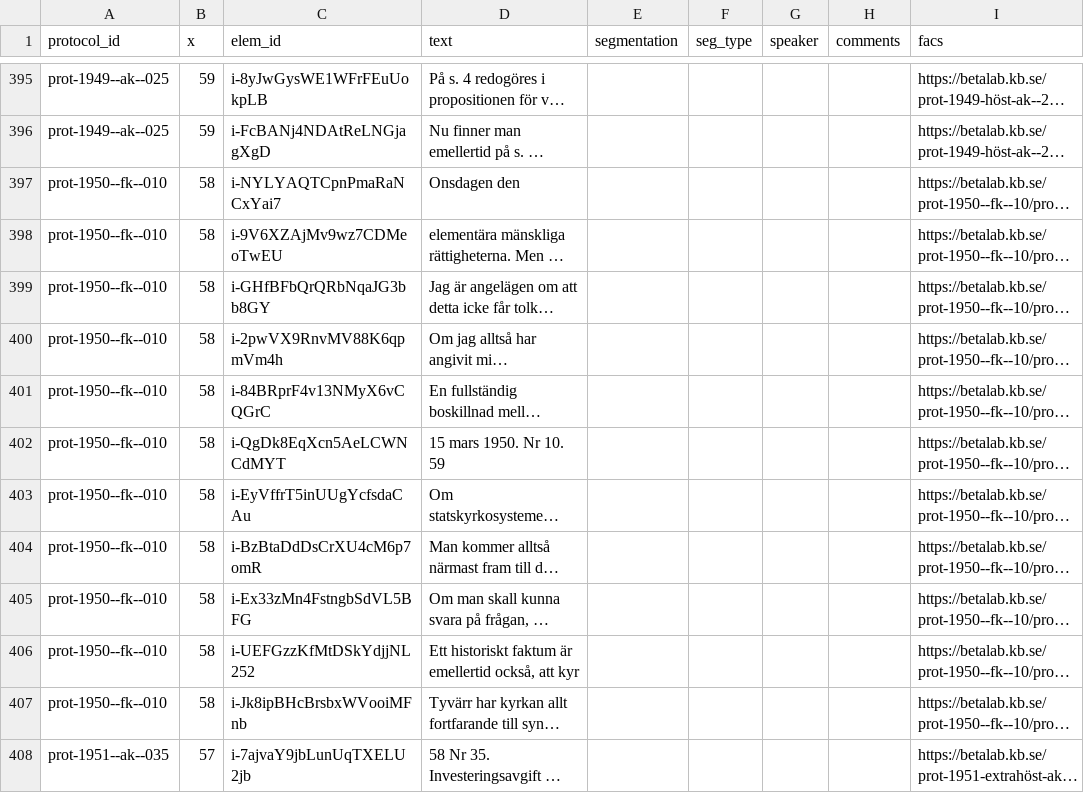
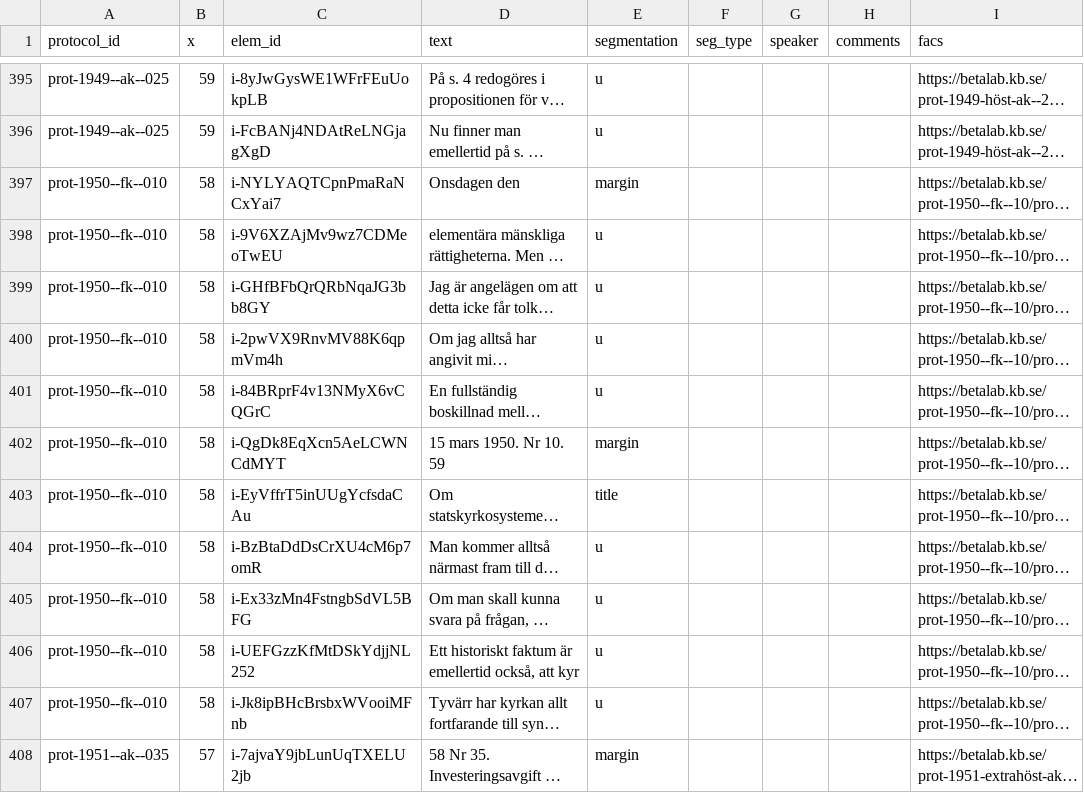
Before and after one commit to welfare-state-analytics/bert-riksdagen-classifier, a CSV file: data/raw/train-sample-p-1-seed-2024-02-02-part-2.csv, drawn as a sheet; only a part is shown, gaps mark what is left out; long unchanged cells end in …; the diff covers the shown part only; the diff names each change by its address in the sheet, - before the commit and + after, or states it on an @@ line.

```diff
--- a/data/raw/train-sample-p-1-seed-2024-02-02-part-2.csv
+++ b/data/raw/train-sample-p-1-seed-2024-02-02-part-2.csv
-E395:E396 (segmentation): (empty)
+E395:E396 (segmentation): u
-E397 (segmentation): (empty)
+E397 (segmentation): margin
-E398:E401 (segmentation): (empty)
+E398:E401 (segmentation): u
-E402 (segmentation): (empty)
+E402 (segmentation): margin
-E403 (segmentation): (empty)
+E403 (segmentation): title
-E404:E407 (segmentation): (empty)
+E404:E407 (segmentation): u
-E408 (segmentation): (empty)
+E408 (segmentation): margin
```
Also changed, not shown: 132 edited cells elsewhere in this file.
